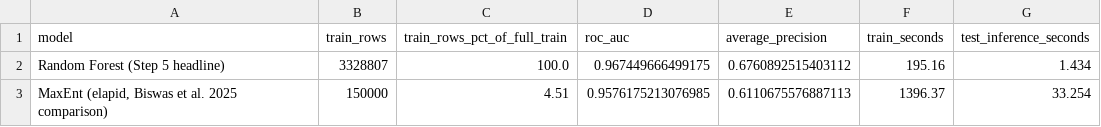
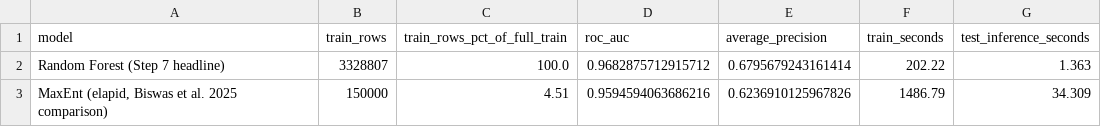
Before and after one commit to rawan230/Integrated-Fire-Risk-Analysis-in-India-and-Impliment-Baseline-Random-Forest-Model-, a CSV file: Model_Outputs/RF_vs_MaxEnt_Comparison.csv, drawn as a sheet.

Commit message:
Retrain Step 7 on Step 6's 58-feature table (terrain + accessibility added)
Random Forest and MaxEnt both retrained on Integrated_FireRisk_Pixels.parquet after
Step 6 wired in the 6 terrain/accessibility features (elevation, slope, aspect,
distance to roads/railways/waterways), closing the pipeline's last gap against
Biswas et al. (2025)'s 15-variable predictor set. Confirmed feature selection is
fully dynamic (feature_cols excludes only lon/lat/fire_count/fire_ever) -- no code
change needed.

Random Forest: ROC-AUC 0.9674 -> 0.9683, AP 0.6761 -> 0.6796, 5-fold CV
0.9670 -> 0.9679 +/- 0.0002. MaxEnt: ROC-AUC 0.9576 -> 0.9595, AP 0.6111 -> 0.6237.
terrain_slope is the strongest of the 6 new features, ranking 6th overall by Gini
importance (just outside the top 5), consistent with Step 5a's fire-coincidence
finding of +115% mean slope at fire pixels.

Updated README.md and PIPELINE_SUMMARY.md with the new numbers and removed the
stale-results callout from the 2026-08-20 Step 6 expansion.

```diff
--- a/Model_Outputs/RF_vs_MaxEnt_Comparison.csv
+++ b/Model_Outputs/RF_vs_MaxEnt_Comparison.csv
@@ -1,3 +1,3 @@
 model,train_rows,train_rows_pct_of_full_train,roc_auc,average_precision,train_seconds,test_inference_seconds
-Random Forest (Step 5 headline),3328807,100.0,0.967449666499175,0.6760892515403112,195.16,1.434
-"MaxEnt (elapid, Biswas et al. 2025 comparison)",150000,4.51,0.9576175213076985,0.6110675576887113,1396.37,33.254
+Random Forest (Step 7 headline),3328807,100.0,0.9682875712915712,0.6795679243161414,202.22,1.363
+"MaxEnt (elapid, Biswas et al. 2025 comparison)",150000,4.51,0.9594594063686216,0.6236910125967826,1486.79,34.309
```
Also changed, not shown: 11 other files.
